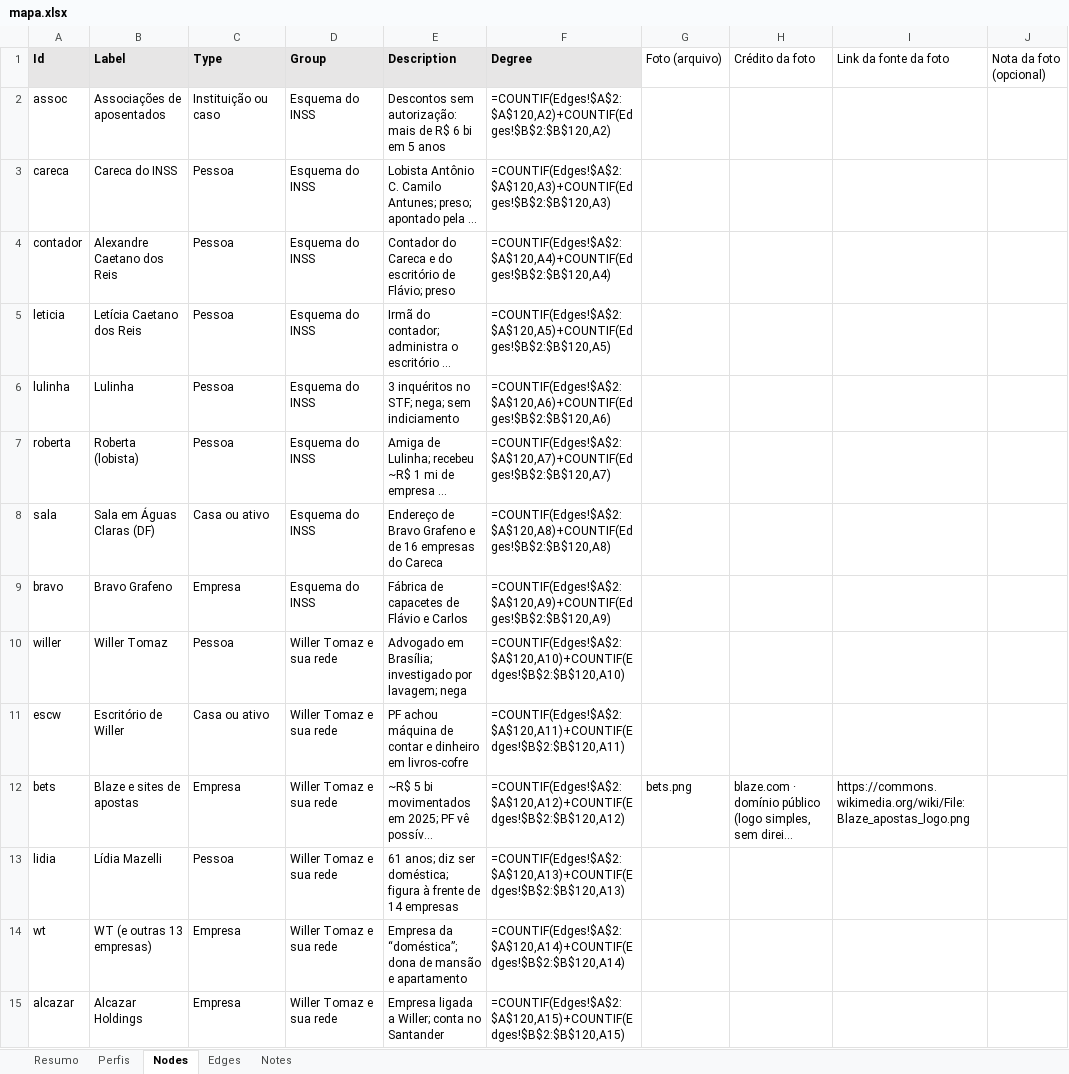
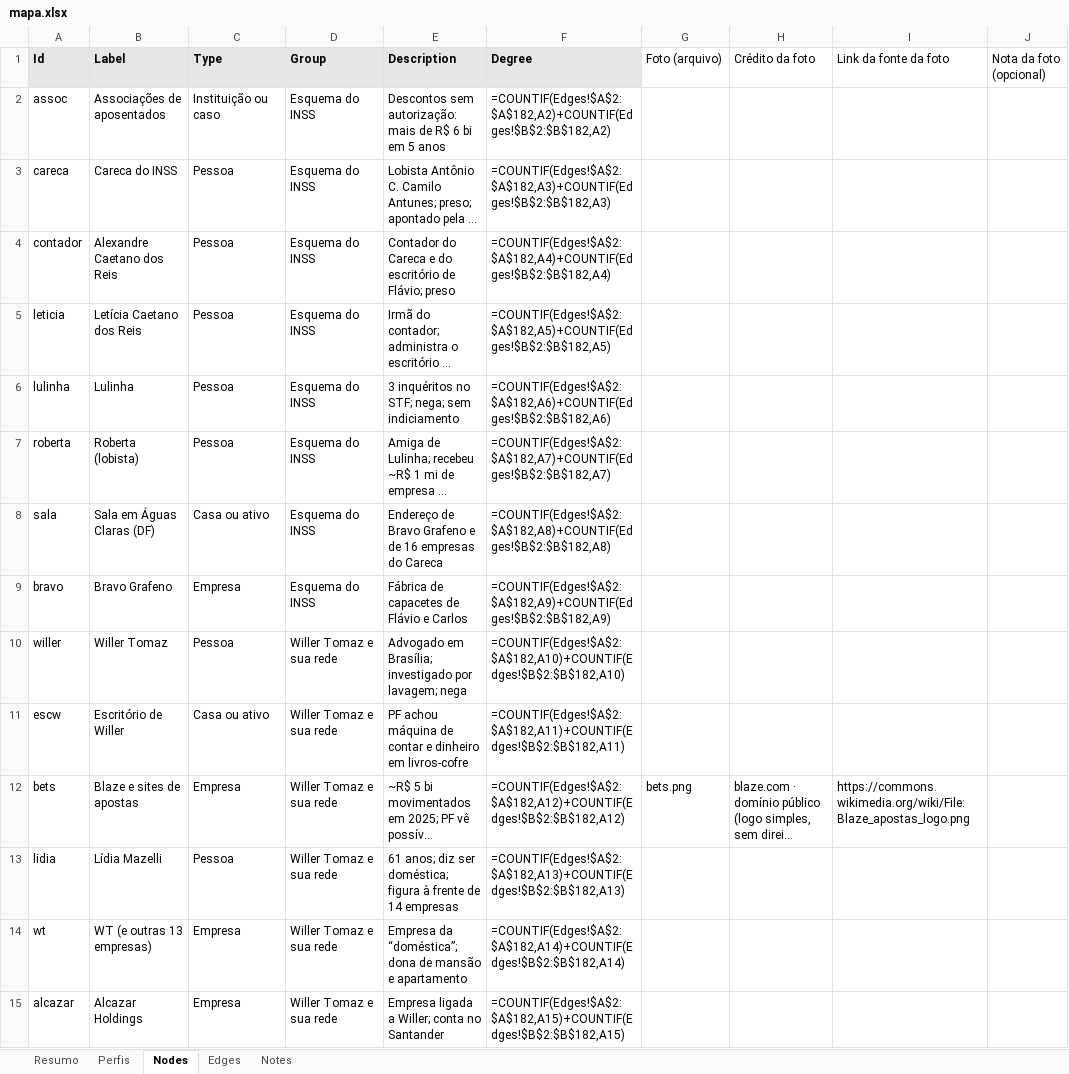
Before and after one commit to isisbramos/mapa-envolvidos-conexoes, an Excel workbook: data/mapa.xlsx, sheet Nodes, drawn as a sheet; only a part is shown; long unchanged cells end in …; values as stored, in another font and other column widths than the file's, no borders; formulas without a stored value are shown as written; the diff covers the shown part only; the diff names each change by its address in the sheet, - before the commit and + after, or states it on an @@ line.

```diff
--- a/data/mapa.xlsx (sheet Nodes)
+++ b/data/mapa.xlsx (sheet Nodes)
-F2 (Degree): =COUNTIF(Edges!$A$2:$A$120,A2)+COUNTIF(Edges!$B$2:$B$120,A2)
+F2 (Degree): =COUNTIF(Edges!$A$2:$A$182,A2)+COUNTIF(Edges!$B$2:$B$182,A2)
-F3 (Degree): =COUNTIF(Edges!$A$2:$A$120,A3)+COUNTIF(Edges!$B$2:$B$120,A3)
+F3 (Degree): =COUNTIF(Edges!$A$2:$A$182,A3)+COUNTIF(Edges!$B$2:$B$182,A3)
-F4 (Degree): =COUNTIF(Edges!$A$2:$A$120,A4)+COUNTIF(Edges!$B$2:$B$120,A4)
+F4 (Degree): =COUNTIF(Edges!$A$2:$A$182,A4)+COUNTIF(Edges!$B$2:$B$182,A4)
-F5 (Degree): =COUNTIF(Edges!$A$2:$A$120,A5)+COUNTIF(Edges!$B$2:$B$120,A5)
+F5 (Degree): =COUNTIF(Edges!$A$2:$A$182,A5)+COUNTIF(Edges!$B$2:$B$182,A5)
-F6 (Degree): =COUNTIF(Edges!$A$2:$A$120,A6)+COUNTIF(Edges!$B$2:$B$120,A6)
+F6 (Degree): =COUNTIF(Edges!$A$2:$A$182,A6)+COUNTIF(Edges!$B$2:$B$182,A6)
-F7 (Degree): =COUNTIF(Edges!$A$2:$A$120,A7)+COUNTIF(Edges!$B$2:$B$120,A7)
+F7 (Degree): =COUNTIF(Edges!$A$2:$A$182,A7)+COUNTIF(Edges!$B$2:$B$182,A7)
-F8 (Degree): =COUNTIF(Edges!$A$2:$A$120,A8)+COUNTIF(Edges!$B$2:$B$120,A8)
+F8 (Degree): =COUNTIF(Edges!$A$2:$A$182,A8)+COUNTIF(Edges!$B$2:$B$182,A8)
-F9 (Degree): =COUNTIF(Edges!$A$2:$A$120,A9)+COUNTIF(Edges!$B$2:$B$120,A9)
+F9 (Degree): =COUNTIF(Edges!$A$2:$A$182,A9)+COUNTIF(Edges!$B$2:$B$182,A9)
-F10 (Degree): =COUNTIF(Edges!$A$2:$A$120,A10)+COUNTIF(Edges!$B$2:$B$120,A10)
+F10 (Degree): =COUNTIF(Edges!$A$2:$A$182,A10)+COUNTIF(Edges!$B$2:$B$182,A10)
-F11 (Degree): =COUNTIF(Edges!$A$2:$A$120,A11)+COUNTIF(Edges!$B$2:$B$120,A11)
+F11 (Degree): =COUNTIF(Edges!$A$2:$A$182,A11)+COUNTIF(Edges!$B$2:$B$182,A11)
-F12 (Degree): =COUNTIF(Edges!$A$2:$A$120,A12)+COUNTIF(Edges!$B$2:$B$120,A12)
+F12 (Degree): =COUNTIF(Edges!$A$2:$A$182,A12)+COUNTIF(Edges!$B$2:$B$182,A12)
-F13 (Degree): =COUNTIF(Edges!$A$2:$A$120,A13)+COUNTIF(Edges!$B$2:$B$120,A13)
+F13 (Degree): =COUNTIF(Edges!$A$2:$A$182,A13)+COUNTIF(Edges!$B$2:$B$182,A13)
-F14 (Degree): =COUNTIF(Edges!$A$2:$A$120,A14)+COUNTIF(Edges!$B$2:$B$120,A14)
+F14 (Degree): =COUNTIF(Edges!$A$2:$A$182,A14)+COUNTIF(Edges!$B$2:$B$182,A14)
-F15 (Degree): =COUNTIF(Edges!$A$2:$A$120,A15)+COUNTIF(Edges!$B$2:$B$120,A15)
+F15 (Degree): =COUNTIF(Edges!$A$2:$A$182,A15)+COUNTIF(Edges!$B$2:$B$182,A15)
```
Also changed, not shown: 26 added rows and 43 edited cells elsewhere in this sheet, sheet Edges, sheet Perfis, sheet Resumo, sheet Notes, 1 other file.
